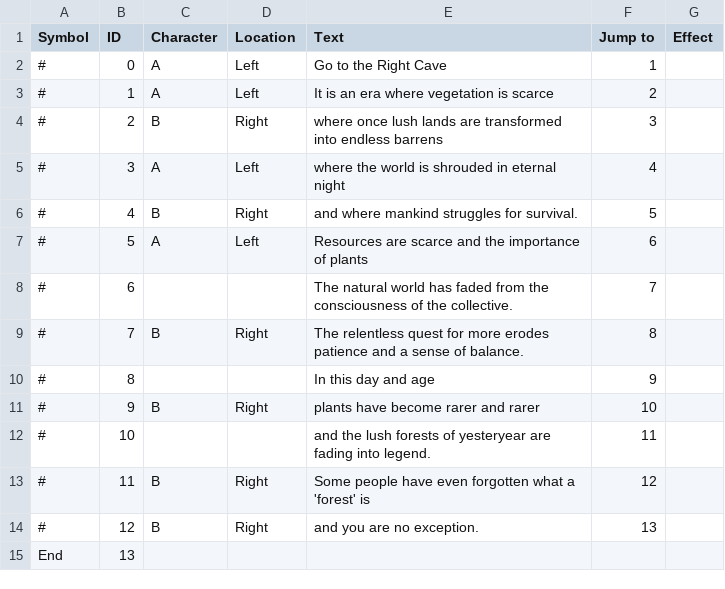
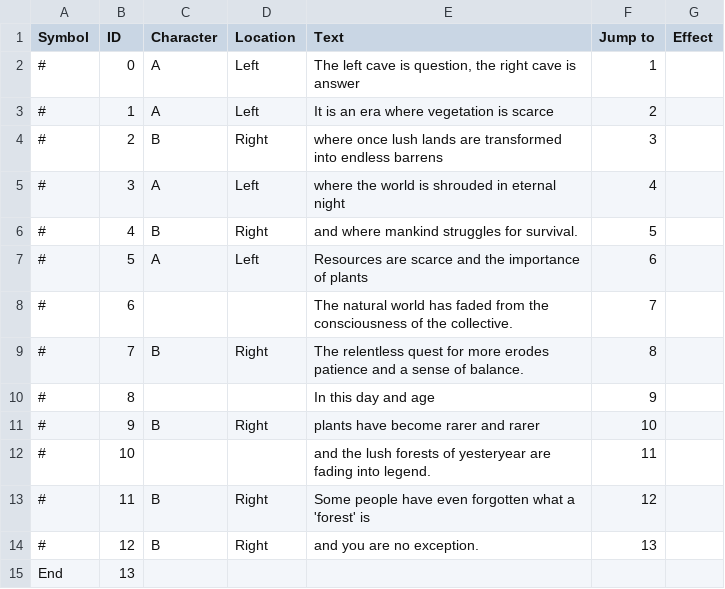
Before and after one commit to Horo2/Lemon_Tree, a CSV file: Assets/Scripts/UI/Test.csv, drawn as a sheet.

```diff
--- a/Assets/Scripts/UI/Test.csv
+++ b/Assets/Scripts/UI/Test.csv
@@ -1,3 +1,3 @@
 Symbol,ID,Character,Location,Text,Jump to,Effect
-#,0,A,Left,Go to the Right Cave,1,
+#,0,A,Left,"The left cave is question, the right cave is answer",1,
 #,1,A,Left,It is an era where vegetation is scarce,2,
```
Also changed, not shown: 26 other files.
